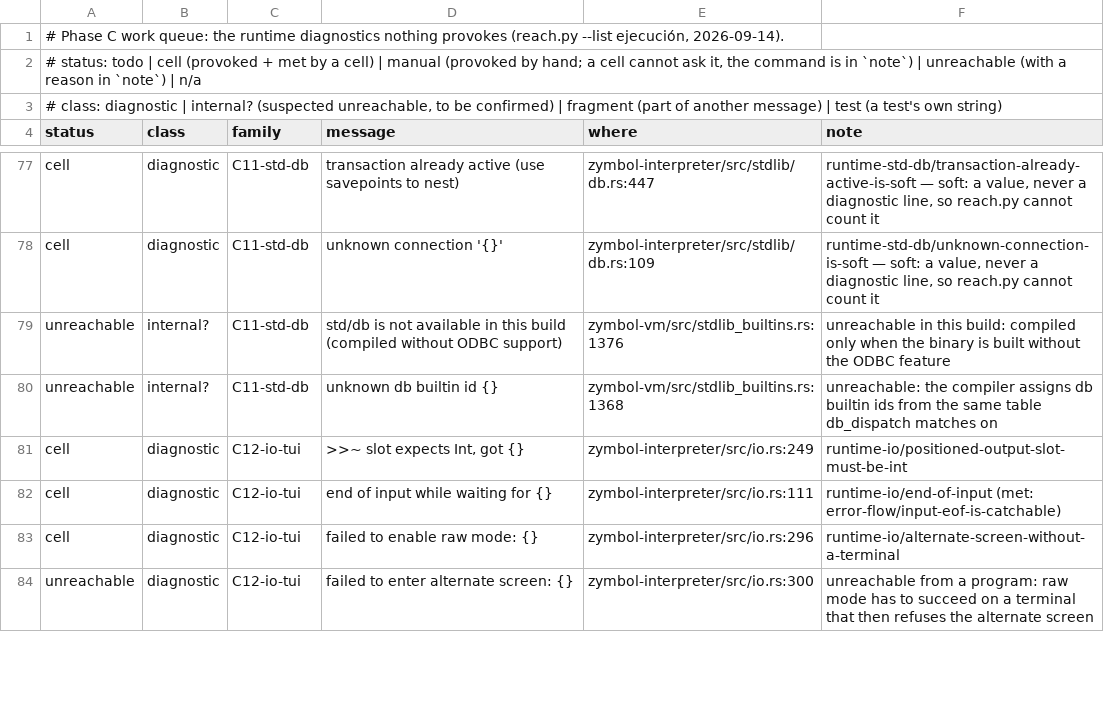
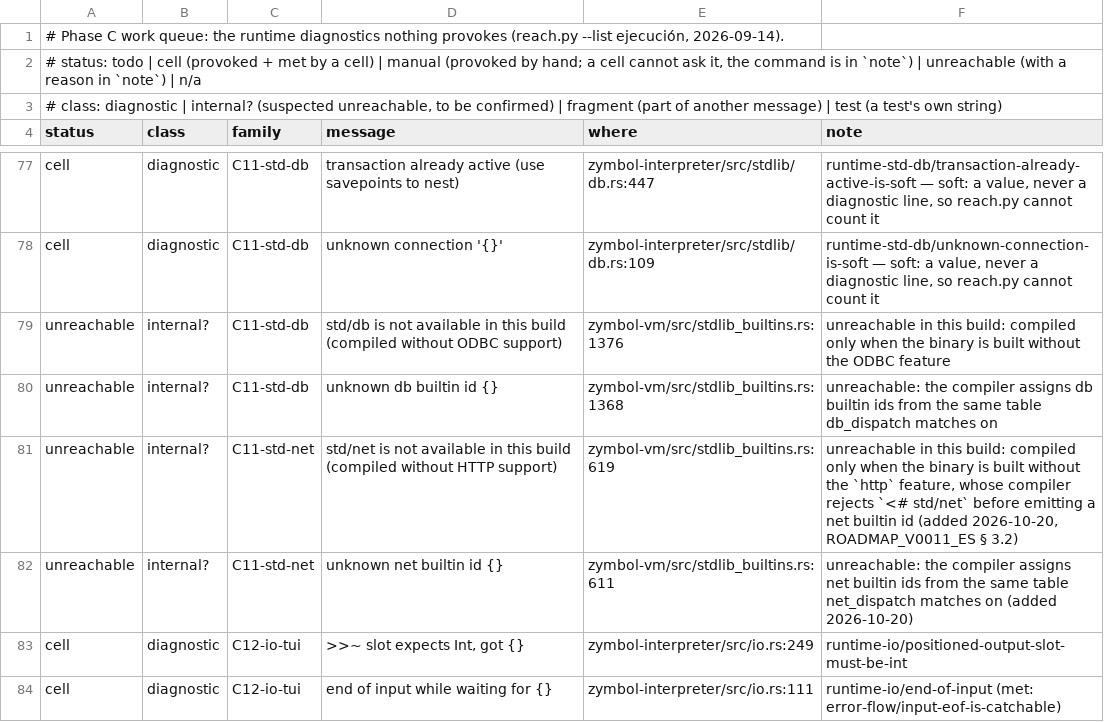
Before and after one commit to zymbol-lang/zyquality, a TSV file: messages/queue/runtime.tsv, drawn as a sheet; only a part is shown, gaps mark what is left out; the shorter side is filled out with more unchanged rows; the diff names each change by its address in the sheet, - before the commit and + after, or states it on an @@ line.

```diff
--- a/messages/queue/runtime.tsv
+++ b/messages/queue/runtime.tsv
+row 81: unreachable | internal? | C11-std-net | std/net is not available in this build (compiled without HTTP support) | zymbol-vm/src/stdlib_builtins.rs:619 | unreachable in this build: compiled only when the binary is built without the `http` feature, whose compiler rejects `<# std/net` before emitting a net builtin id (added 2026-10-20, ROADMAP_V0011_ES § 3.2)
+row 82: unreachable | internal? | C11-std-net | unknown net builtin id {} | zymbol-vm/src/stdlib_builtins.rs:611 | unreachable: the compiler assigns net builtin ids from the same table net_dispatch matches on (added 2026-10-20)
```
Also changed, not shown: 1 other file.
